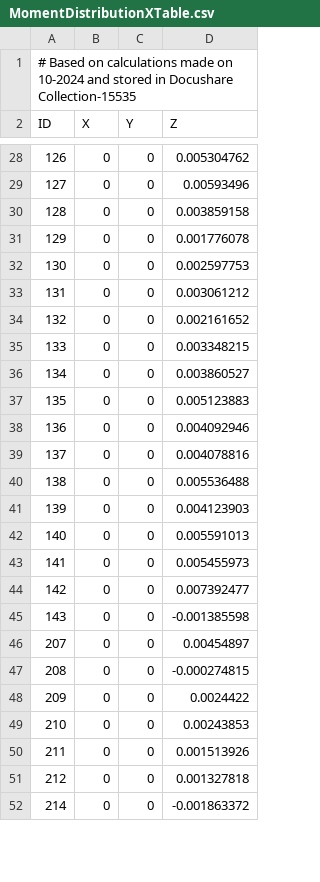
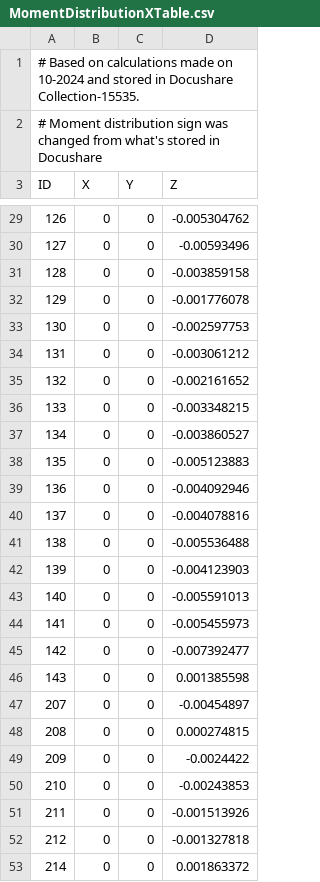
Before and after one commit to lsst-ts/ts_config_mttcs, a CSV file: MTM1M3/v1/tables/MomentDistributionXTable.csv, drawn as a sheet; only a part is shown, gaps mark what is left out; addresses are those after the commit; the diff covers the shown part only; the diff names each change by its address in the sheet, - before the commit and + after, or states it on an @@ line.

```diff
--- a/MTM1M3/v1/tables/MomentDistributionXTable.csv
+++ b/MTM1M3/v1/tables/MomentDistributionXTable.csv
+row 1: # Based on calculations made on 10-2024 and stored in Docushare Collection-15535.
@@ column A (ID) renumbered in row 2 @@
-D29 (Z): 0.005304762
+D29 (Z): -0.005304762
-D30 (Z): 0.00593496
+D30 (Z): -0.00593496
-D31 (Z): 0.003859158
+D31 (Z): -0.003859158
-D32 (Z): 0.001776078
+D32 (Z): -0.001776078
-D33 (Z): 0.002597753
+D33 (Z): -0.002597753
-D34 (Z): 0.003061212
+D34 (Z): -0.003061212
-D35 (Z): 0.002161652
+D35 (Z): -0.002161652
-D36 (Z): 0.003348215
+D36 (Z): -0.003348215
-D37 (Z): 0.003860527
+D37 (Z): -0.003860527
-D38 (Z): 0.005123883
+D38 (Z): -0.005123883
-D39 (Z): 0.004092946
+D39 (Z): -0.004092946
-D40 (Z): 0.004078816
+D40 (Z): -0.004078816
-D41 (Z): 0.005536488
+D41 (Z): -0.005536488
-D42 (Z): 0.004123903
+D42 (Z): -0.004123903
-D43 (Z): 0.005591013
+D43 (Z): -0.005591013
-D44 (Z): 0.005455973
+D44 (Z): -0.005455973
-D45 (Z): 0.007392477
+D45 (Z): -0.007392477
-D46 (Z): -0.001385598
+D46 (Z): 0.001385598
-D47 (Z): 0.00454897
+D47 (Z): -0.00454897
-D48 (Z): -0.000274815
+D48 (Z): 0.000274815
-D49 (Z): 0.0024422
+D49 (Z): -0.0024422
-D50 (Z): 0.00243853
+D50 (Z): -0.00243853
-D51 (Z): 0.001513926
+D51 (Z): -0.001513926
-D52 (Z): 0.001327818
+D52 (Z): -0.001327818
-D53 (Z): -0.001863372
+D53 (Z): 0.001863372
```
Also changed, not shown: 131 edited cells elsewhere in this file, MTM1M3/v1/tables/MomentDistributionYTable.csv.
